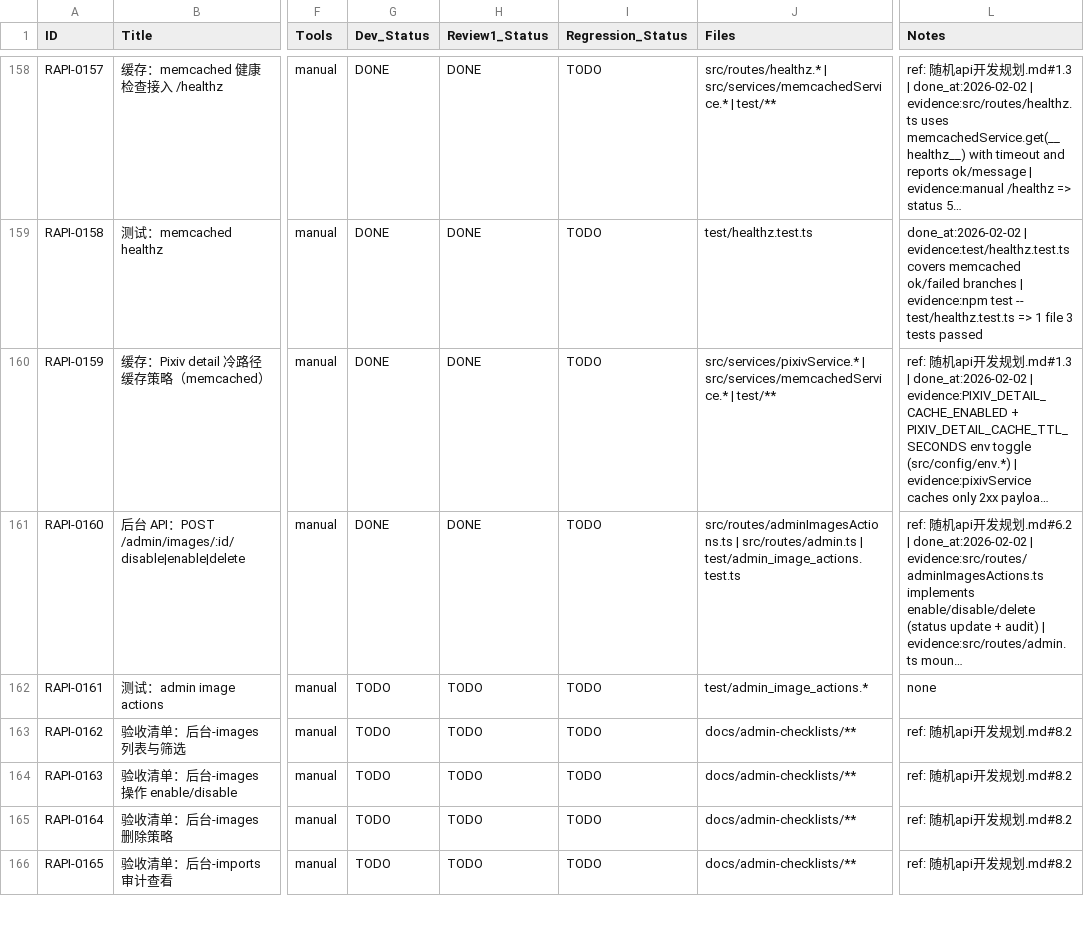
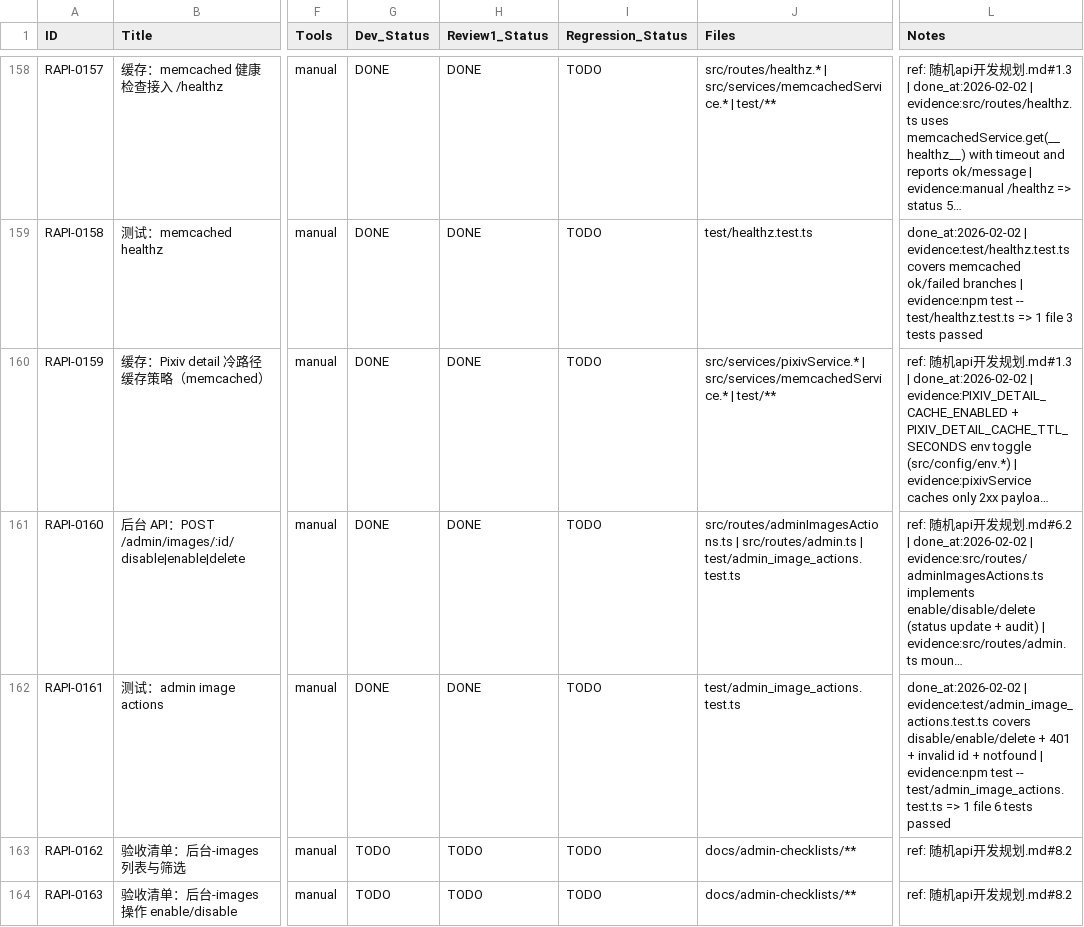
Before and after one commit to inliver233/Random-Pixiv-img-api, a CSV file: issues/2026-01-31_19-36-13-random-anime-image-api.csv, drawn as a sheet; only a part is shown, gaps mark what is left out; the shorter side is filled out with more unchanged rows; long unchanged cells end in …; the diff names each change by its address in the sheet, - before the commit and + after, or states it on an @@ line.

Commit message:
[RAPI-0161] 测试：admin image actions

```diff
--- a/issues/2026-01-31_19-36-13-random-anime-image-api.csv
+++ b/issues/2026-01-31_19-36-13-random-anime-image-api.csv
-G162 (Dev_Status): TODO
+G162 (Dev_Status): DONE
-H162 (Review1_Status): TODO
+H162 (Review1_Status): DONE
-J162 (Files): test/admin_image_actions.*
+J162 (Files): test/admin_image_actions.test.ts
-L162 (Notes): none
+L162 (Notes): done_at:2026-02-02 | evidence:test/admin_image_actions.test.ts covers disable/enable/delete + 401 + invalid id + notfound | evidence:npm test -- test/admin_image_actions.test.ts => 1 file 6 tests passed
```
